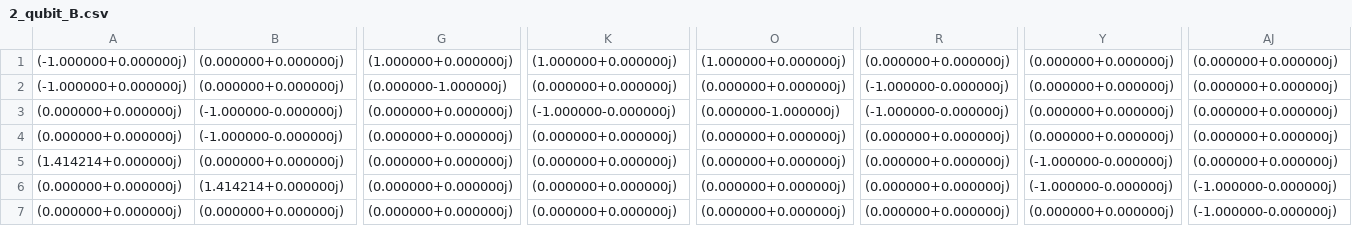
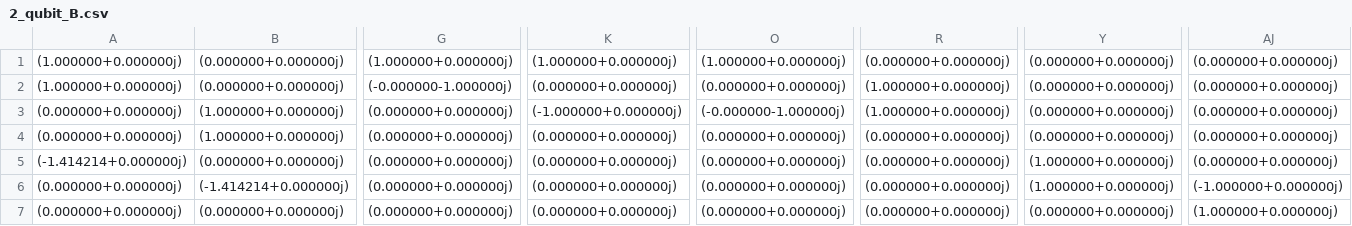
Before and after one commit to MinghuaYin/stabiliser-decompositions-of-quantum-states, a CSV file: data/2_qubit_B.csv, drawn as a sheet; only a part is shown, gaps mark what is left out; the diff covers the shown part only; the diff names each change by its address in the sheet, - before the commit and + after, or states it on an @@ line.

```diff
--- a/data/2_qubit_B.csv
+++ b/data/2_qubit_B.csv
-A1:A2: (-1.000000+0.000000j)
+A1:A2: (1.000000+0.000000j)
-G2: (0.000000-1.000000j)
+G2: (-0.000000-1.000000j)
-R2:R3: (-1.000000-0.000000j)
+R2:R3: (1.000000+0.000000j)
-B3:B4: (-1.000000-0.000000j)
+B3:B4: (1.000000+0.000000j)
-K3: (-1.000000-0.000000j)
+K3: (-1.000000+0.000000j)
-O3: (0.000000-1.000000j)
+O3: (-0.000000-1.000000j)
-A5: (1.414214+0.000000j)
+A5: (-1.414214+0.000000j)
-Y5:Y6: (-1.000000-0.000000j)
+Y5:Y6: (1.000000+0.000000j)
-B6: (1.414214+0.000000j)
+B6: (-1.414214+0.000000j)
-AJ6: (-1.000000-0.000000j)
+AJ6: (-1.000000+0.000000j)
-AJ7: (-1.000000-0.000000j)
+AJ7: (1.000000+0.000000j)
```
Also changed, not shown: 96 edited cells elsewhere in this file, data/1_qubit_B.csv, 15 other files.
